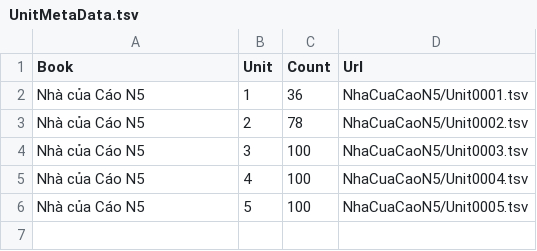
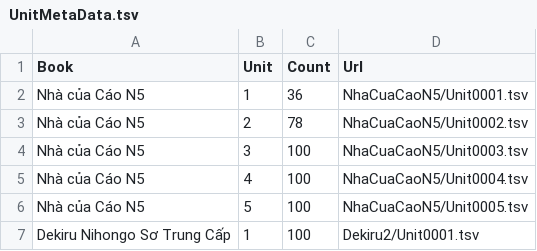
Before and after one commit to Nha-cua-Cao/JP-learning-tools, a TSV file: MimiMaster/UnitMetaData.tsv, drawn as a sheet.

Commit message:
MimiMaster: Dekiru 2 Unit 1

```diff
--- a/MimiMaster/UnitMetaData.tsv
+++ b/MimiMaster/UnitMetaData.tsv
@@ -6 +6,2 @@ Nhà của Cáo N5	4	100	NhaCuaCaoN5/Unit0004.tsv
 Nhà của Cáo N5	5	100	NhaCuaCaoN5/Unit0005.tsv
+Dekiru Nihongo Sơ Trung Cấp	1	100	Dekiru2/Unit0001.tsv
```
